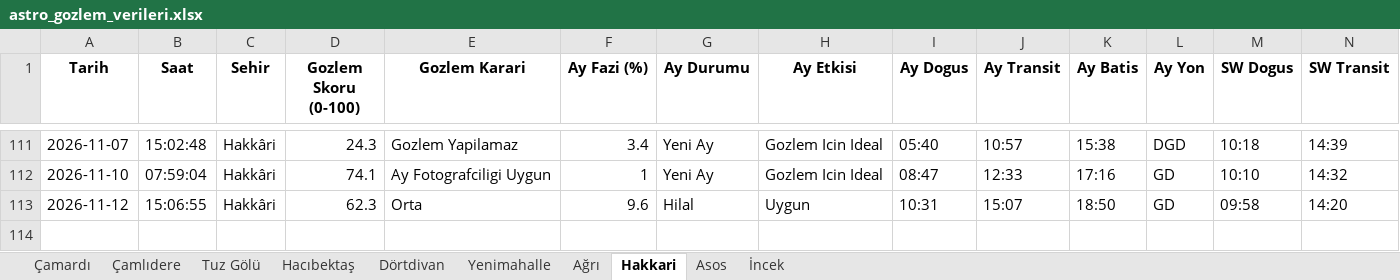
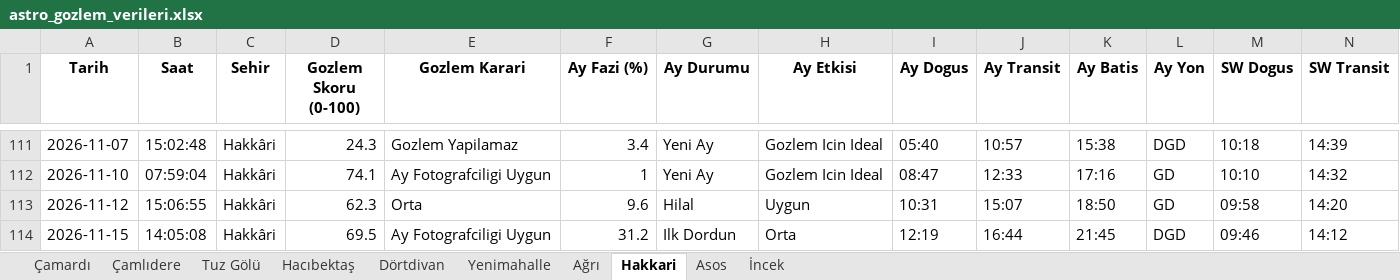
Before and after one commit to muhdogan-max/astro-gozlem, an Excel workbook: HavaTakip/astro_gozlem_verileri.xlsx, sheet Hakkari, drawn as a sheet; only a part is shown, gaps mark what is left out; values as stored, in another font and other column widths than the file's, no borders; rows hold the shown columns only; the diff names each change by its address in the sheet, - before the commit and + after, or states it on an @@ line.

```diff
--- a/HavaTakip/astro_gozlem_verileri.xlsx (sheet Hakkari)
+++ b/HavaTakip/astro_gozlem_verileri.xlsx (sheet Hakkari)
+row 114: 2026-11-15 | 14:05:08 | Hakkâri | 69.5 | Ay Fotografciligi Uygun | 31.2 | Ilk Dordun | Orta | 12:19 | 16:44 | 21:45 | DGD | 09:46 | 14:12
```
Also changed, not shown: sheet Dörtdivan, sheet Asos, sheet Yenimahalle, sheet Tuz Gölü, sheet Çamardı, sheet İncek, 3 more sheets.
